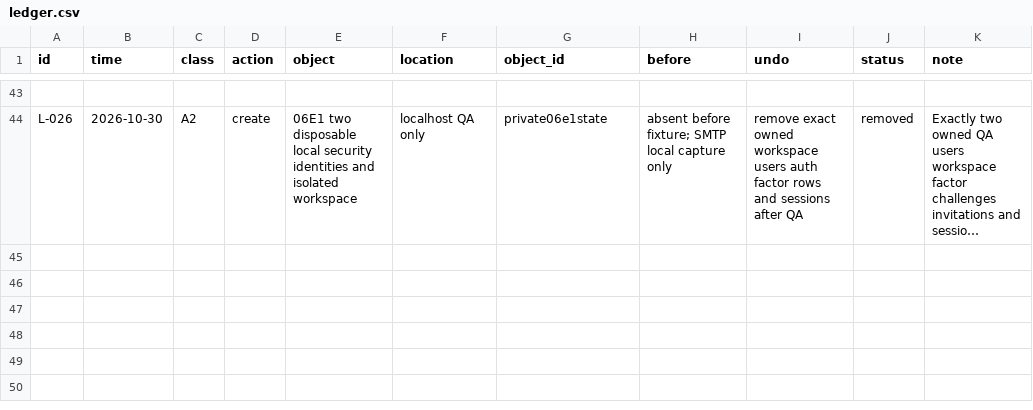
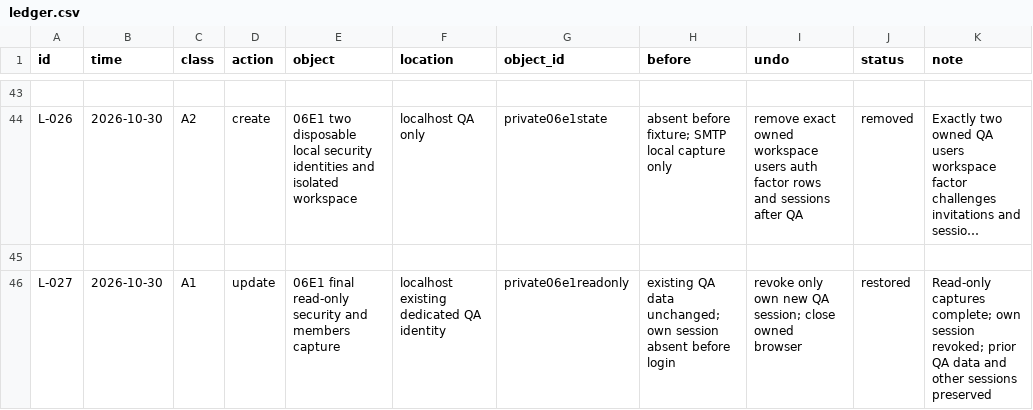
Before and after one commit to schultz0z0/Prometeus-Cadence, a CSV file: docs/reverse-engineering/visual-2026-10-25/sandbox/ledger.csv, drawn as a sheet; only a part is shown, gaps mark what is left out; long unchanged cells end in …; the diff names each change by its address in the sheet, - before the commit and + after, or states it on an @@ line.

```diff
--- a/docs/reverse-engineering/visual-2026-10-25/sandbox/ledger.csv
+++ b/docs/reverse-engineering/visual-2026-10-25/sandbox/ledger.csv
+row 45: (empty)
+row 46: L-027 | 2026-10-30 | A1 | update | 06E1 final read-only security and members capture | localhost existing dedicated QA identity | private06e1readonly | existing QA data unchanged; own session absent before login | revoke only own new QA session; close owned browser | restored | Read-only captures complete; own session revoked; prior QA data and other sessions preserved
```
Also changed, not shown: 19 other files.
